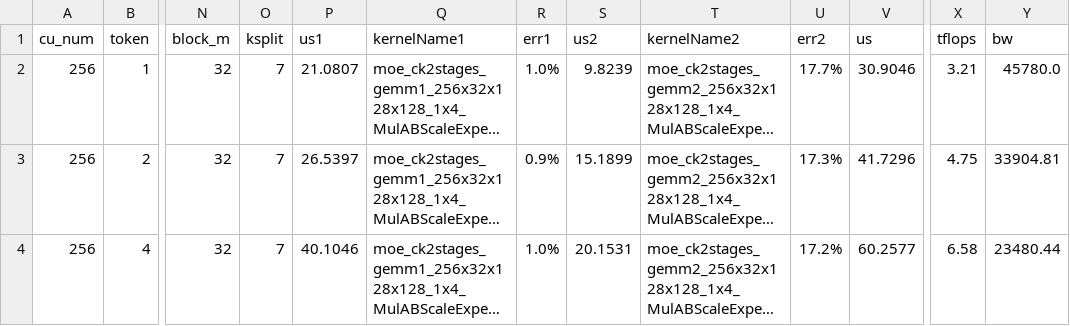
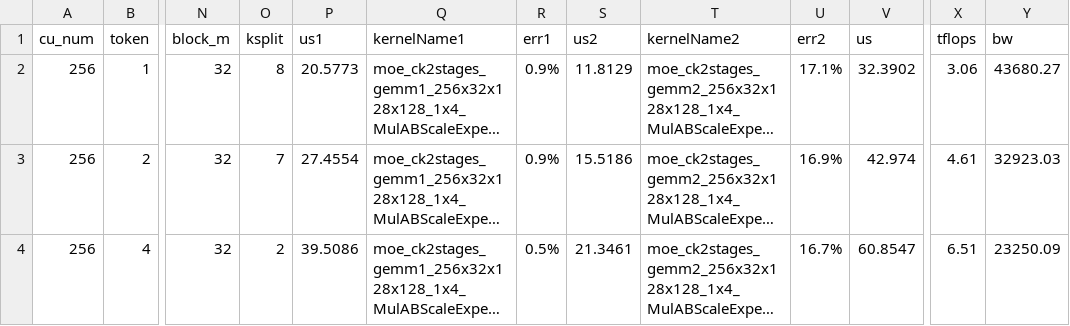
Before and after one commit to lucas-santos-amd/aiter, a CSV file: aiter/configs/model_configs/a8w8_blockscale_tuned_fmoe_ds_v3.csv, drawn as a sheet; only a part is shown, gaps mark what is left out; long unchanged cells end in …; the diff covers the shown part only; the diff names each change by its address in the sheet, - before the commit and + after, or states it on an @@ line.

```diff
--- a/aiter/configs/model_configs/a8w8_blockscale_tuned_fmoe_ds_v3.csv
+++ b/aiter/configs/model_configs/a8w8_blockscale_tuned_fmoe_ds_v3.csv
-O2 (ksplit): 7
+O2 (ksplit): 8
-P2 (us1): 21.0807
+P2 (us1): 20.5773
-R2 (err1): 1.0%
+R2 (err1): 0.9%
-S2 (us2): 9.8239
+S2 (us2): 11.8129
-U2 (err2): 17.7%
+U2 (err2): 17.1%
-V2 (us): 30.9046
+V2 (us): 32.3902
-X2 (tflops): 3.21
+X2 (tflops): 3.06
-Y2 (bw): 45780.0
+Y2 (bw): 43680.27
-P3 (us1): 26.5397
+P3 (us1): 27.4554
-S3 (us2): 15.1899
+S3 (us2): 15.5186
-U3 (err2): 17.3%
+U3 (err2): 16.9%
-V3 (us): 41.7296
+V3 (us): 42.974
-X3 (tflops): 4.75
+X3 (tflops): 4.61
-Y3 (bw): 33904.81
+Y3 (bw): 32923.03
-O4 (ksplit): 7
+O4 (ksplit): 2
-P4 (us1): 40.1046
+P4 (us1): 39.5086
-R4 (err1): 1.0%
+R4 (err1): 0.5%
-S4 (us2): 20.1531
+S4 (us2): 21.3461
-U4 (err2): 17.2%
+U4 (err2): 16.7%
-V4 (us): 60.2577
+V4 (us): 60.8547
-X4 (tflops): 6.58
+X4 (tflops): 6.51
-Y4 (bw): 23480.44
+Y4 (bw): 23250.09
```
Also changed, not shown: 90 edited cells elsewhere in this file, aiter/configs/model_configs/a8w8_blockscale_tuned_fmoe_glm5.csv, aiter/configs/model_configs/a8w8_blockscale_tuned_fmoe_minimax-m2_5.csv, 3 other files.
